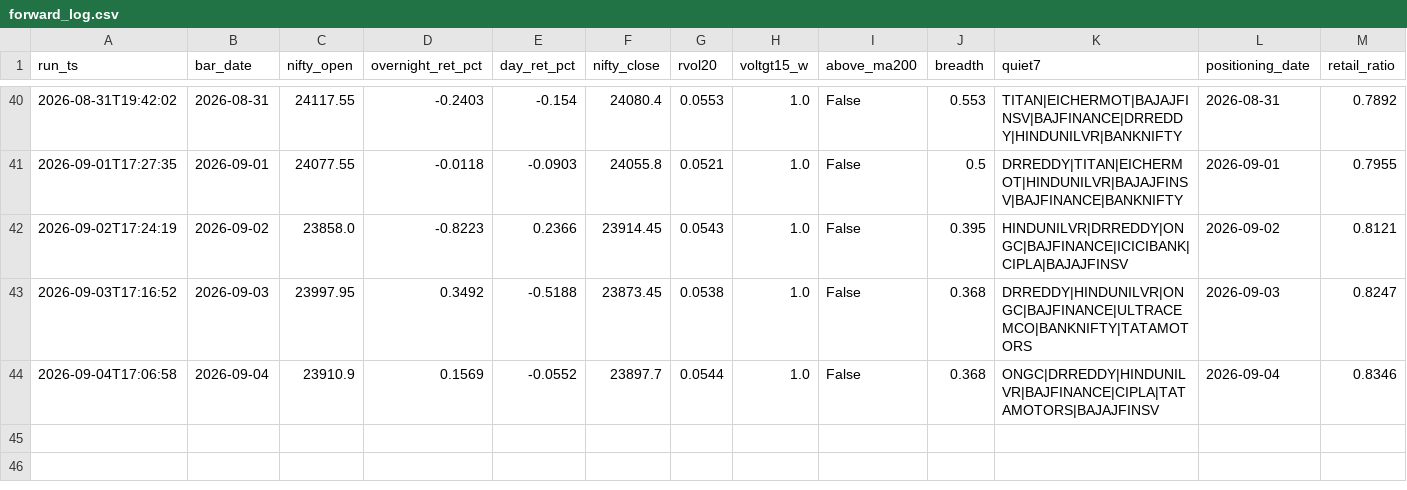
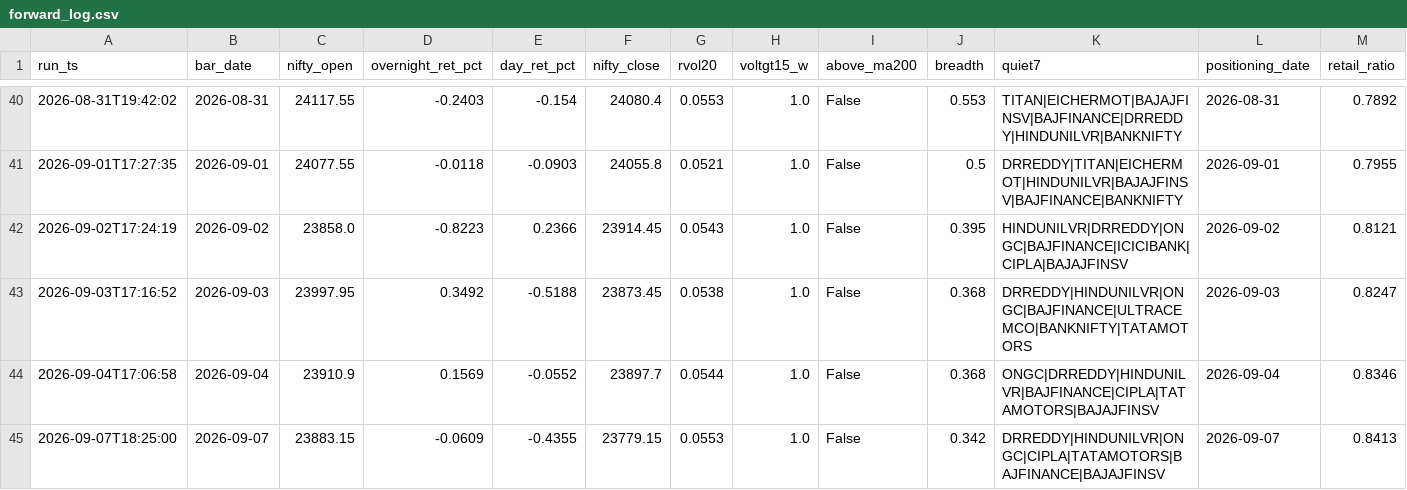
Before and after one commit to BaponChoudhury/TradeNifty, a CSV file: forward_log.csv, drawn as a sheet; only a part is shown, gaps mark what is left out; rows hold the shown columns only; the diff names each change by its address in the sheet, - before the commit and + after, or states it on an @@ line.

Commit message:
signal log 2026-09-07

```diff
--- a/forward_log.csv
+++ b/forward_log.csv
+row 45: 2026-09-07T18:25:00 | 2026-09-07 | 23883.15 | -0.0609 | -0.4355 | 23779.15 | 0.0553 | 1.0 | False | 0.342 | DRREDDY|HINDUNILVR|ONGC|CIPLA|TATAMOTORS|BAJFINANCE|BAJAJFINSV | 2026-09-07 | 0.8413
```
Also changed, not shown: fii_positioning.csv.
